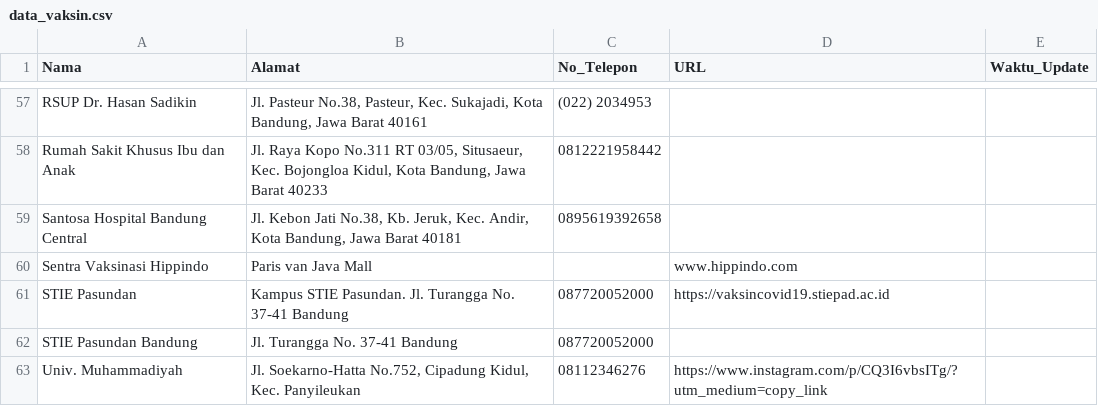
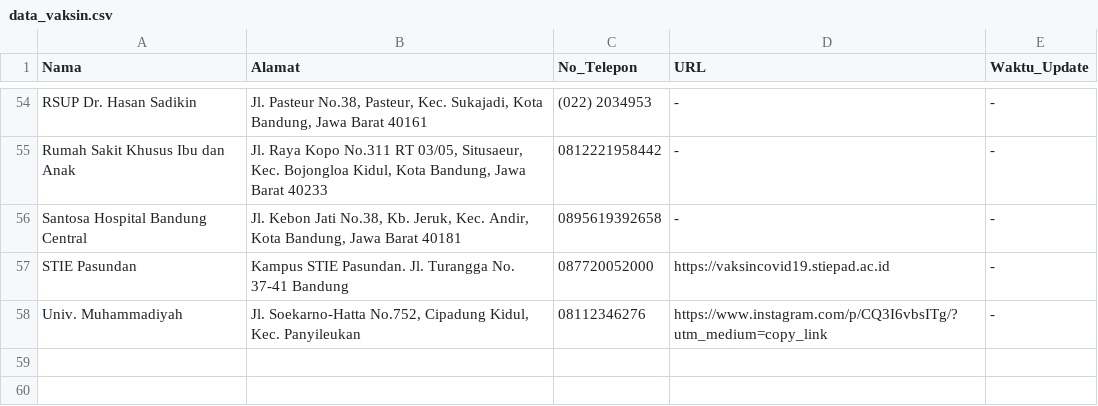
Before and after one commit to Brianaldo/Milestone02_K07, a CSV file: paice/src/DataCollecting/data_vaksin.csv, drawn as a sheet; only a part is shown, gaps mark what is left out; removed rows and columns are numbered as before the commit, all else as after; the diff covers the shown part only; the diff names each change by its address in the sheet, - before the commit and + after, or states it on an @@ line.

```diff
--- a/paice/src/DataCollecting/data_vaksin.csv
+++ b/paice/src/DataCollecting/data_vaksin.csv
-D54:D56 (URL): (empty)
+D54:D56 (URL): -
-E54:E56 (Waktu_Update): (empty)
+E54:E56 (Waktu_Update): -
-row 60: Sentra Vaksinasi Hippindo | Paris van Java Mall |  | www.hippindo.com
-E57 (Waktu_Update): (empty)
+E57 (Waktu_Update): -
-row 62: STIE Pasundan Bandung | Jl. Turangga No. 37-41 Bandung | 087720052000
-E58 (Waktu_Update): (empty)
+E58 (Waktu_Update): -
```
Also changed, not shown: 3 removed rows and 97 edited cells elsewhere in this file, paice/src/DataCollecting/data_oksigen.csv, 6 other files.
